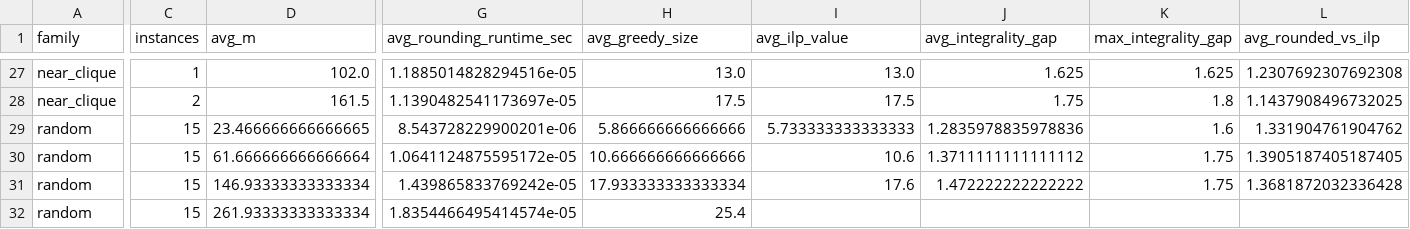
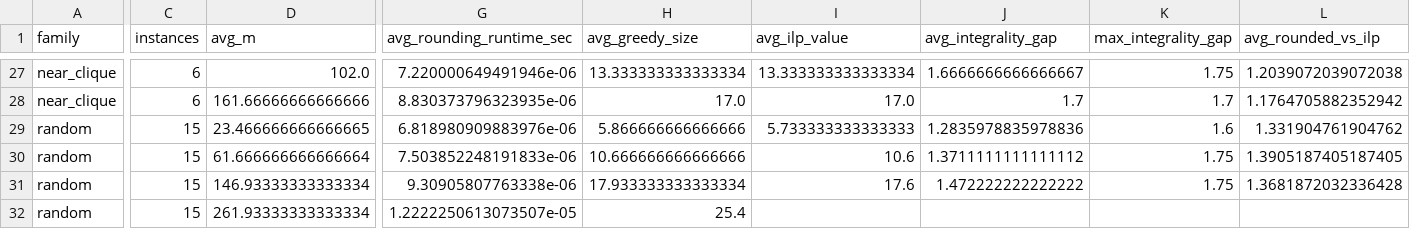
Before and after one commit to amoh909/Discrete-Optimization-Vertex-Cover, a CSV file: results/summary_by_family_and_size.csv, drawn as a sheet; only a part is shown, gaps mark what is left out; the diff covers the shown part only; the diff names each change by its address in the sheet, - before the commit and + after, or states it on an @@ line.

```diff
--- a/results/summary_by_family_and_size.csv
+++ b/results/summary_by_family_and_size.csv
-C27 (instances): 1
+C27 (instances): 6
-G27 (avg_rounding_runtime_sec): 1.1885014828294516e-05
+G27 (avg_rounding_runtime_sec): 7.220000649491946e-06
-H27 (avg_greedy_size): 13.0
+H27 (avg_greedy_size): 13.333333333333334
-I27 (avg_ilp_value): 13.0
+I27 (avg_ilp_value): 13.333333333333334
-J27 (avg_integrality_gap): 1.625
+J27 (avg_integrality_gap): 1.6666666666666667
-K27 (max_integrality_gap): 1.625
+K27 (max_integrality_gap): 1.75
-L27 (avg_rounded_vs_ilp): 1.2307692307692308
+L27 (avg_rounded_vs_ilp): 1.2039072039072038
-C28 (instances): 2
+C28 (instances): 6
-D28 (avg_m): 161.5
+D28 (avg_m): 161.66666666666666
-G28 (avg_rounding_runtime_sec): 1.1390482541173697e-05
+G28 (avg_rounding_runtime_sec): 8.830373796323935e-06
-H28 (avg_greedy_size): 17.5
+H28 (avg_greedy_size): 17.0
-I28 (avg_ilp_value): 17.5
+I28 (avg_ilp_value): 17.0
-J28 (avg_integrality_gap): 1.75
+J28 (avg_integrality_gap): 1.7
-K28 (max_integrality_gap): 1.8
+K28 (max_integrality_gap): 1.7
-L28 (avg_rounded_vs_ilp): 1.1437908496732025
+L28 (avg_rounded_vs_ilp): 1.1764705882352942
-G29 (avg_rounding_runtime_sec): 8.543728229900201e-06
+G29 (avg_rounding_runtime_sec): 6.818980909883976e-06
-G30 (avg_rounding_runtime_sec): 1.0641124875595172e-05
+G30 (avg_rounding_runtime_sec): 7.503852248191833e-06
-G31 (avg_rounding_runtime_sec): 1.439865833769242e-05
+G31 (avg_rounding_runtime_sec): 9.30905807763338e-06
-G32 (avg_rounding_runtime_sec): 1.8354466495414574e-05
+G32 (avg_rounding_runtime_sec): 1.2222250613073507e-05
```
Also changed, not shown: 31 edited cells elsewhere in this file, results/experiment_results.csv, results/summary_by_family.csv, 2 other files.
